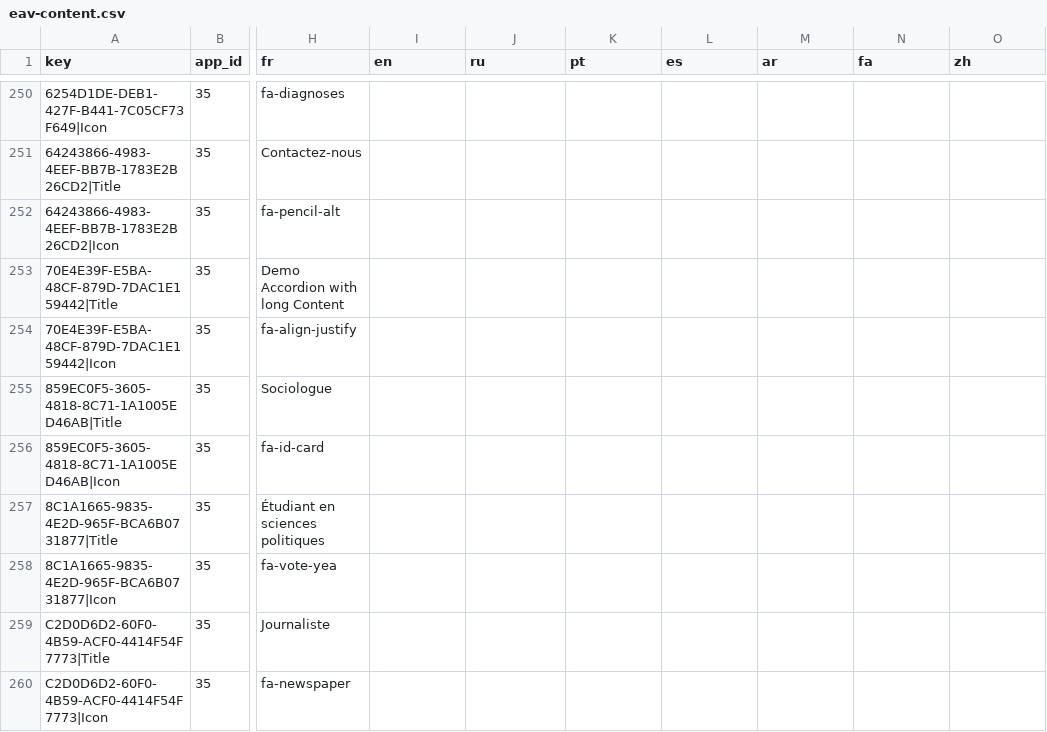
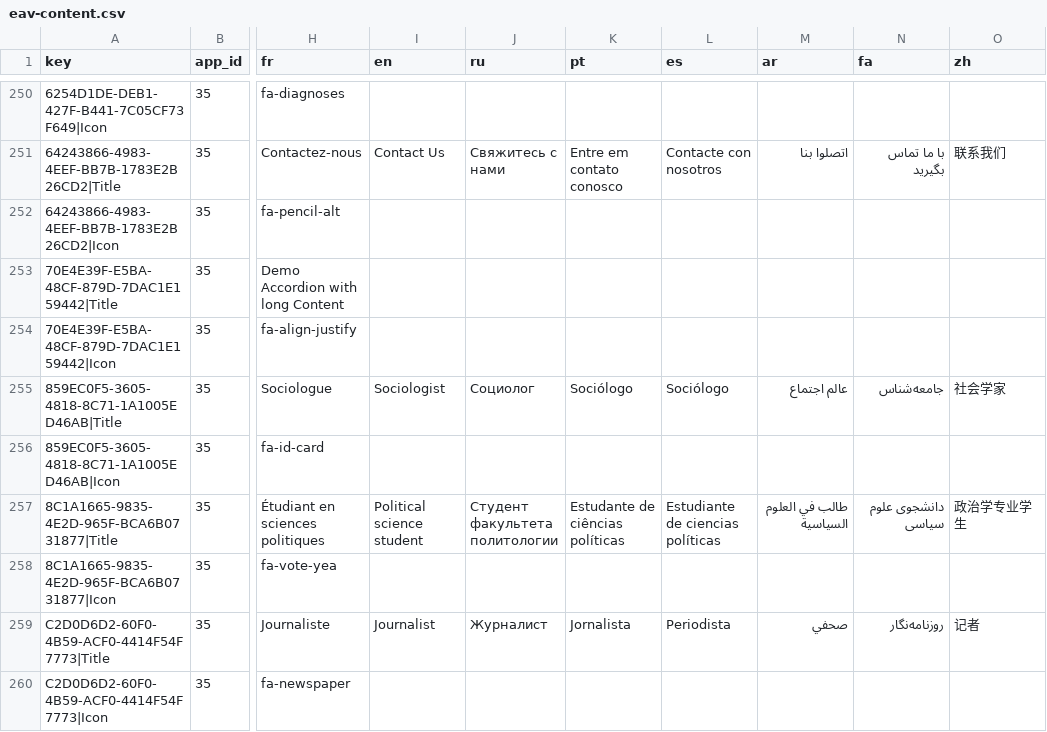
Before and after one commit to ArgumentumGames/Argumentum, a CSV file: docs/dnn-localization/eav-content.csv, drawn as a sheet; only a part is shown, gaps mark what is left out; the diff covers the shown part only; the diff names each change by its address in the sheet, - before the commit and + after, or states it on an @@ line.

```diff
--- a/docs/dnn-localization/eav-content.csv
+++ b/docs/dnn-localization/eav-content.csv
-I251 (en): (empty)
+I251 (en): Contact Us
-J251 (ru): (empty)
+J251 (ru): Свяжитесь с нами
-K251 (pt): (empty)
+K251 (pt): Entre em contato conosco
-L251 (es): (empty)
+L251 (es): Contacte con nosotros
-M251 (ar): (empty)
+M251 (ar): اتصلوا بنا
-N251 (fa): (empty)
+N251 (fa): با ما تماس بگیرید
-O251 (zh): (empty)
+O251 (zh): 联系我们
-I255 (en): (empty)
+I255 (en): Sociologist
-J255 (ru): (empty)
+J255 (ru): Социолог
-K255 (pt): (empty)
+K255 (pt): Sociólogo
-L255 (es): (empty)
+L255 (es): Sociólogo
-M255 (ar): (empty)
+M255 (ar): عالم اجتماع
-N255 (fa): (empty)
+N255 (fa): جامعه‌شناس
-O255 (zh): (empty)
+O255 (zh): 社会学家
-I257 (en): (empty)
+I257 (en): Political science student
-J257 (ru): (empty)
+J257 (ru): Студент факультета политологии
-K257 (pt): (empty)
+K257 (pt): Estudante de ciências políticas
-L257 (es): (empty)
+L257 (es): Estudiante de ciencias políticas
-M257 (ar): (empty)
+M257 (ar): طالب في العلوم السياسية
-N257 (fa): (empty)
+N257 (fa): دانشجوی علوم سیاسی
-O257 (zh): (empty)
+O257 (zh): 政治学专业学生
-I259 (en): (empty)
+I259 (en): Journalist
-J259 (ru): (empty)
+J259 (ru): Журналист
-K259 (pt): (empty)
+K259 (pt): Jornalista
-L259 (es): (empty)
+L259 (es): Periodista
-M259 (ar): (empty)
+M259 (ar): صحفي
-N259 (fa): (empty)
+N259 (fa): روزنامه‌نگار
-O259 (zh): (empty)
+O259 (zh): 记者
```
Also changed, not shown: 77 edited cells elsewhere in this file.
